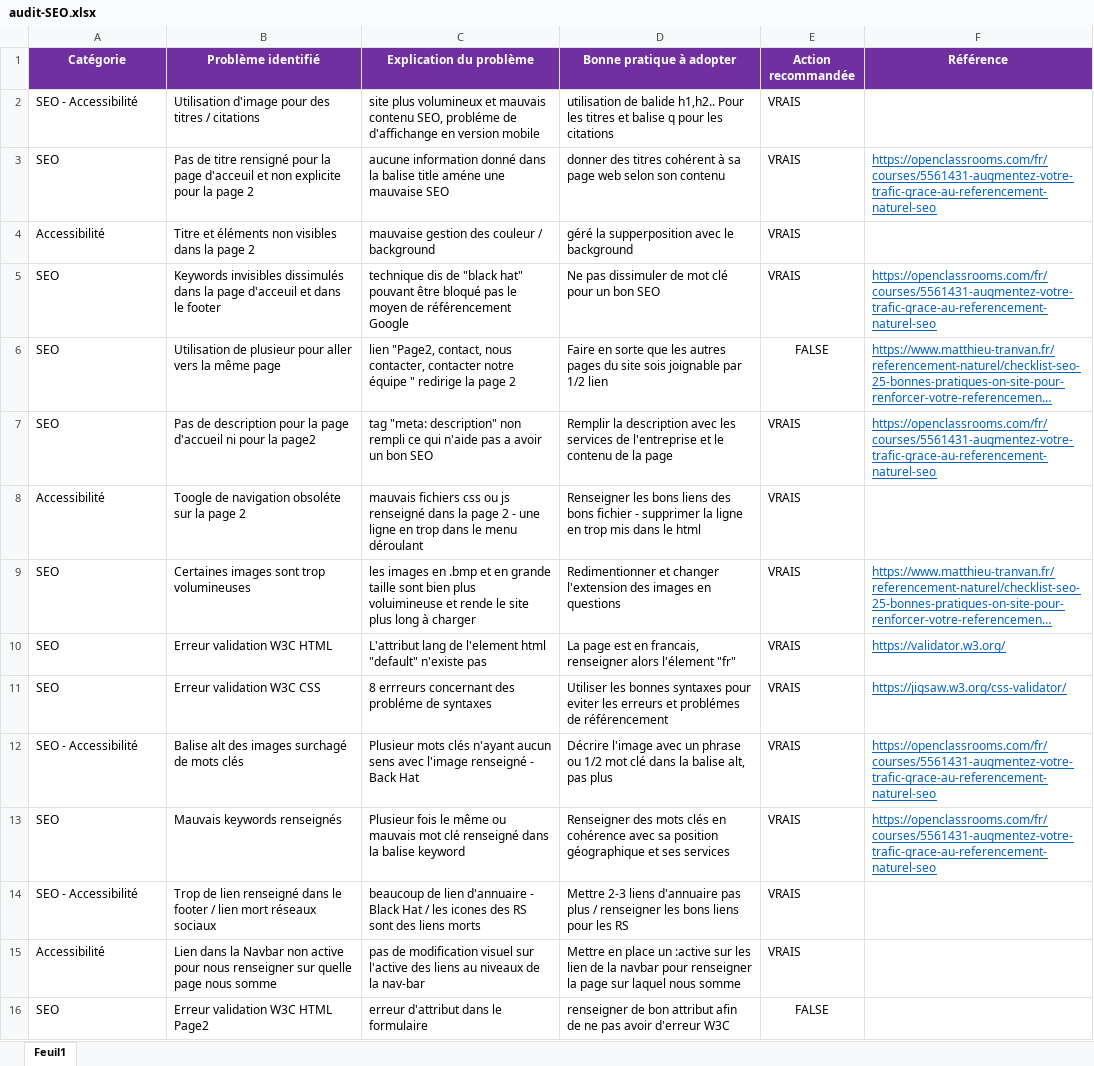
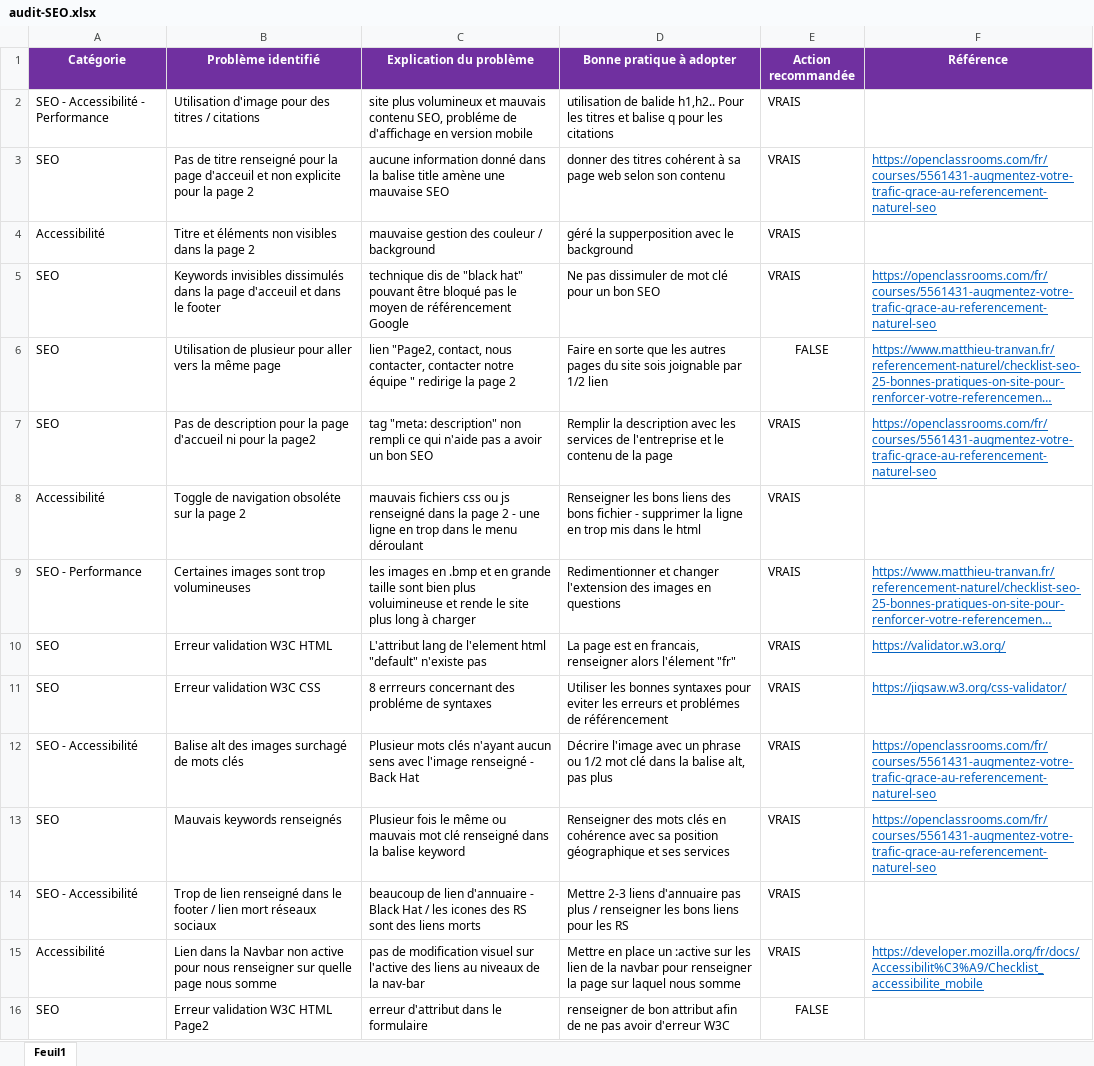
Before and after one commit to KinguBaka/TarikAboulhouda_4_16122020, an Excel workbook: audit-SEO.xlsx, sheet Feuil1, drawn as a sheet; only a part is shown; long unchanged cells end in …; values as stored, in another font and other column widths than the file's, no borders; the diff names each change by its address in the sheet, - before the commit and + after, or states it on an @@ line.

```diff
--- a/audit-SEO.xlsx (sheet Feuil1)
+++ b/audit-SEO.xlsx (sheet Feuil1)
-A2 (Catégorie): SEO - Accessibilité
+A2 (Catégorie): SEO - Accessibilité - Performance
-C2 (Explication du problème): …probléme de d'affichange en version…
+C2 (Explication du problème): …probléme de d'affichage en version…
-B3 (Problème identifié): …de titre rensigné pour la…
+B3 (Problème identifié): …de titre renseigné pour la…
-C3 (Explication du problème): …balise title améne une mauvaise…
+C3 (Explication du problème): …balise title amène une mauvaise…
-B8 (Problème identifié): Toogle de navigation obsoléte sur la page 2
+B8 (Problème identifié): Toggle de navigation obsoléte sur la page 2
-A9 (Catégorie): SEO
+A9 (Catégorie): SEO - Performance
-F15 (Référence): (empty)
+F15 (Référence): https://developer.mozilla.org/fr/docs/Accessibilit%C3%A9/Checklist_accessibilite_mobile
```
Also changed, not shown: 1 other file.
